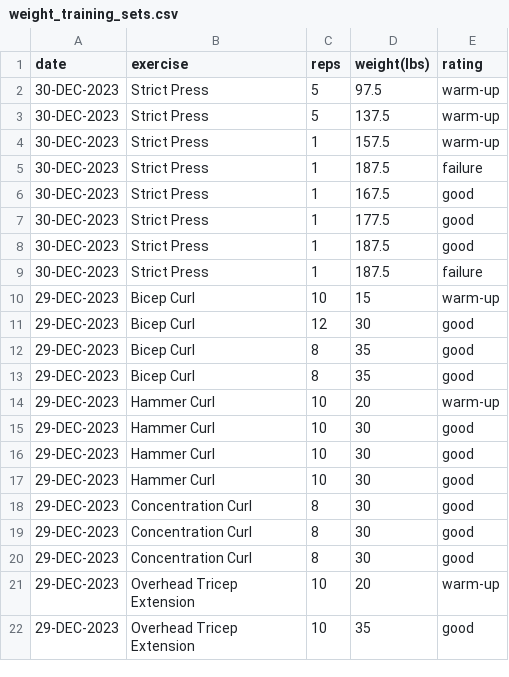
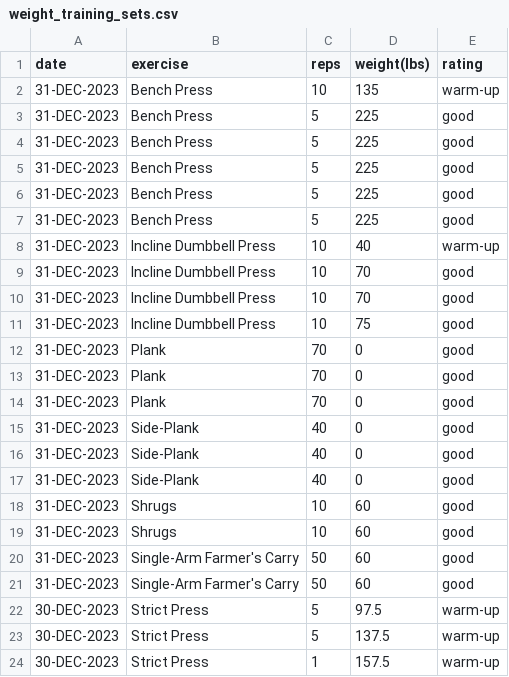
Before and after one commit to EricLeFort/ExerciseLog, a CSV file: data/weight_training_sets.csv, drawn as a sheet; only a part is shown; the shorter side is filled out with more unchanged rows.

```diff
--- a/data/weight_training_sets.csv
+++ b/data/weight_training_sets.csv
@@ -1,2 +1,22 @@
 date,exercise,reps,weight(lbs),rating
+31-DEC-2023,Bench Press,10,135,warm-up
+31-DEC-2023,Bench Press,5,225,good
+31-DEC-2023,Bench Press,5,225,good
+31-DEC-2023,Bench Press,5,225,good
+31-DEC-2023,Bench Press,5,225,good
+31-DEC-2023,Bench Press,5,225,good
+31-DEC-2023,Incline Dumbbell Press,10,40,warm-up
+31-DEC-2023,Incline Dumbbell Press,10,70,good
+31-DEC-2023,Incline Dumbbell Press,10,70,good
+31-DEC-2023,Incline Dumbbell Press,10,75,good
+31-DEC-2023,Plank,70,0,good
+31-DEC-2023,Plank,70,0,good
+31-DEC-2023,Plank,70,0,good
+31-DEC-2023,Side-Plank,40,0,good
+31-DEC-2023,Side-Plank,40,0,good
+31-DEC-2023,Side-Plank,40,0,good
+31-DEC-2023,Shrugs,10,60,good
+31-DEC-2023,Shrugs,10,60,good
+31-DEC-2023,Single-Arm Farmer's Carry,50,60,good
+31-DEC-2023,Single-Arm Farmer's Carry,50,60,good
 30-DEC-2023,Strict Press,5,97.5,warm-up
```
Also changed, not shown: data/health_metrics.csv, data/preds/avg_workout_durations.csv, 6 other files.
